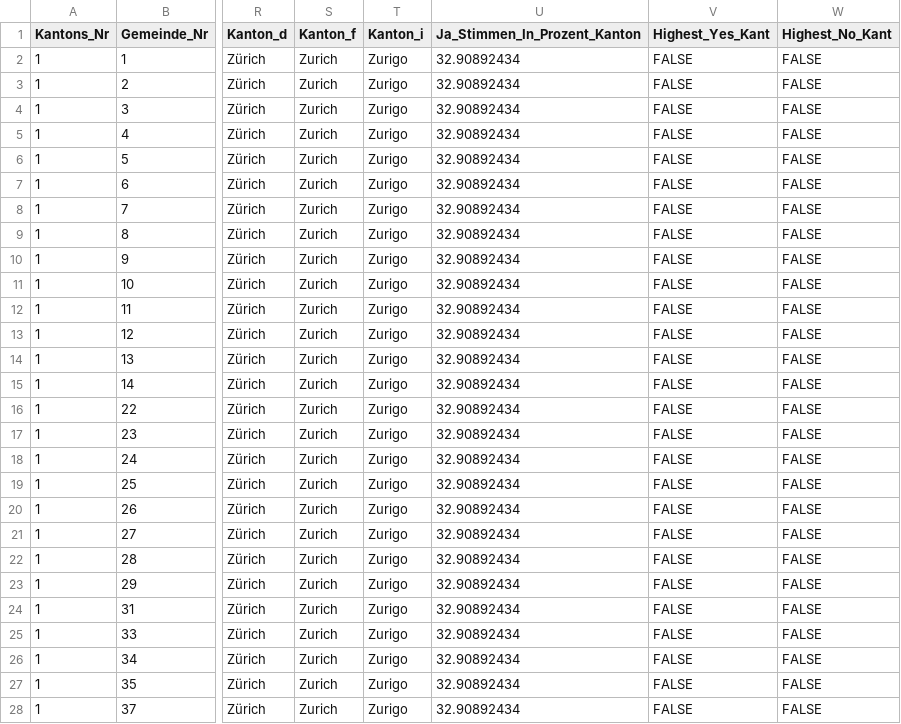
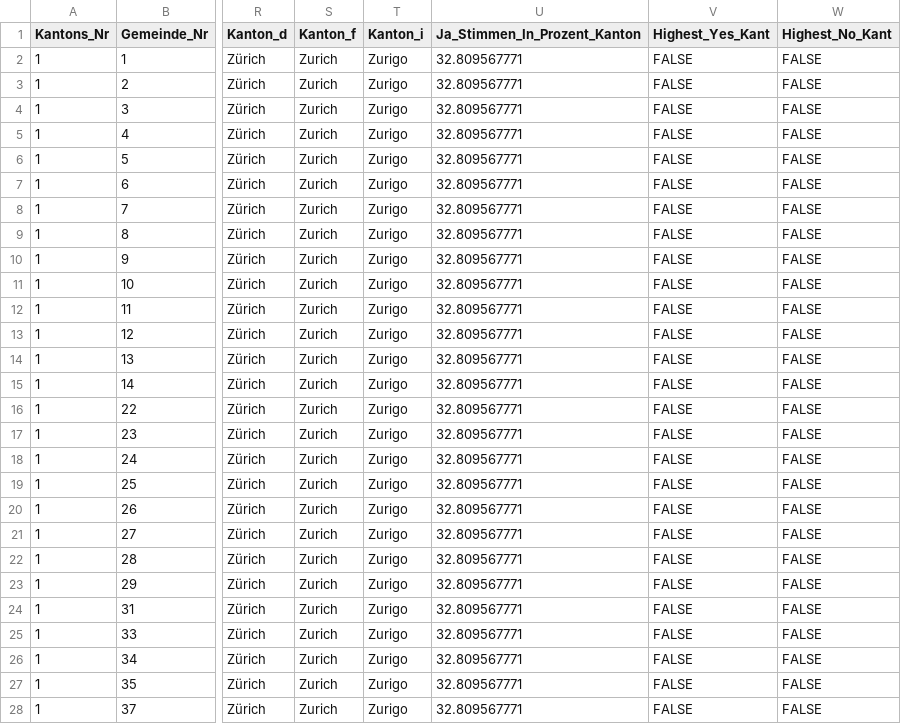
Before and after one commit to awp-finanznachrichten/lena_juni2024, a CSV file: Output_Switzerland/CH_Kostenbremse_all_data.csv, drawn as a sheet; only a part is shown, gaps mark what is left out; the diff covers the shown part only; the diff names each change by its address in the sheet, - before the commit and + after, or states it on an @@ line.

```diff
--- a/Output_Switzerland/CH_Kostenbremse_all_data.csv
+++ b/Output_Switzerland/CH_Kostenbremse_all_data.csv
-U2:U28 (Ja_Stimmen_In_Prozent_Kanton): 32.90892434
+U2:U28 (Ja_Stimmen_In_Prozent_Kanton): 32.809567771
```
Also changed, not shown: 141 edited cells elsewhere in this file, Output_Switzerland/CH_Energieversorgung_dw_it.csv, Output_Switzerland/CH_Kostenbremse_dw_it.csv, 22 other files.
